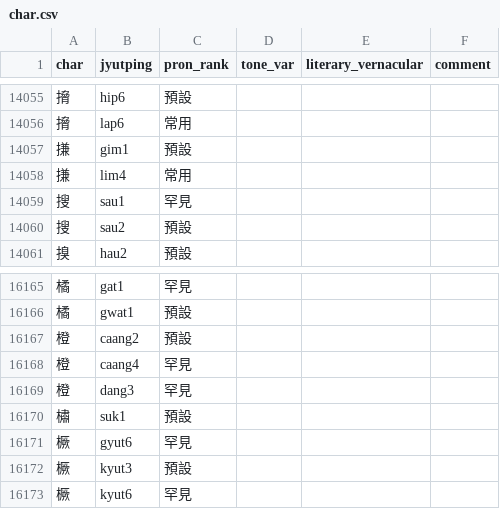
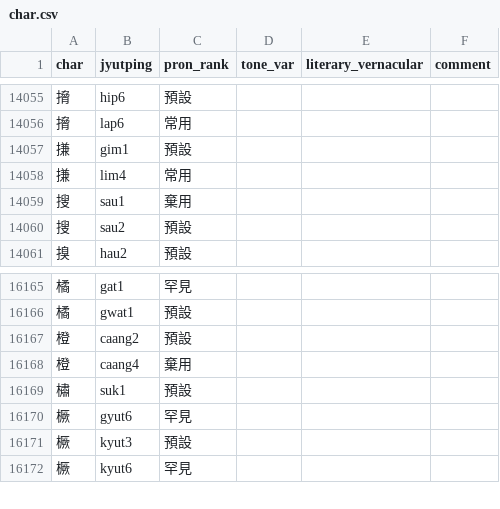
Before and after one commit to CanCLID/rime-cantonese-upstream, a CSV file: char.csv, drawn as a sheet; only a part is shown, gaps mark what is left out.

```diff
--- a/char.csv
+++ b/char.csv
@@ -14058,3 +14058,3 @@ char,jyutping,pron_rank,tone_var,literary_vernacular,comment
 搛,lim4,常用,,,
-搜,sau1,罕見,,,
+搜,sau1,棄用,,,
 搜,sau2,預設,,,
@@ -16167,4 +16167,3 @@ char,jyutping,pron_rank,tone_var,literary_vernacular,comment
 橙,caang2,預設,,,
-橙,caang4,罕見,,,
-橙,dang3,罕見,,,
+橙,caang4,棄用,,,
 橚,suk1,預設,,,
```
Also changed, not shown: 1 other file.
